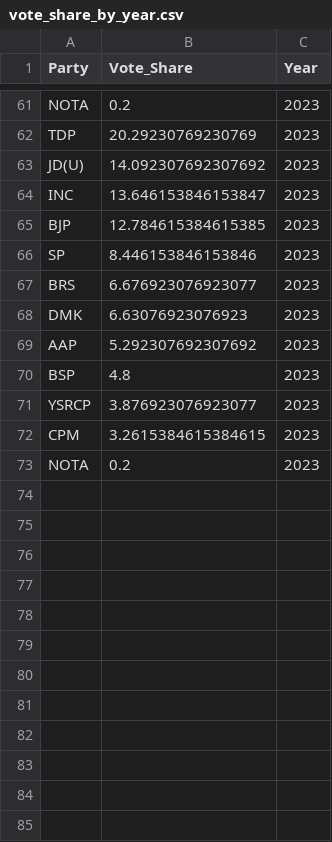
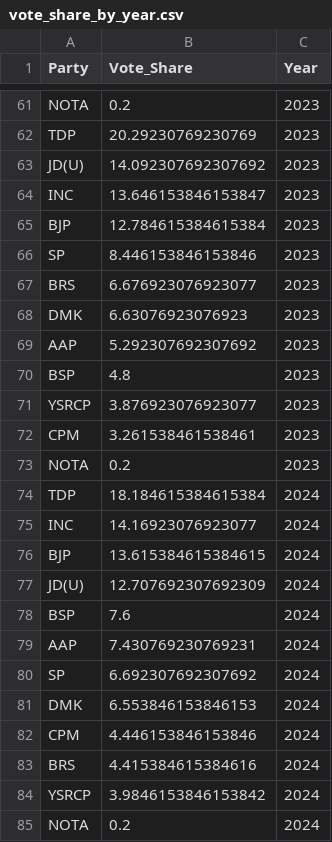
Before and after one commit to bmrudula22/Election-Project, a CSV file: Data/vote_share_by_year.csv, drawn as a sheet; only a part is shown, gaps mark what is left out.

```diff
--- a/Data/vote_share_by_year.csv
+++ b/Data/vote_share_by_year.csv
@@ -64,3 +64,3 @@ JD(U),14.092307692307692,2023
 INC,13.646153846153847,2023
-BJP,12.784615384615385,2023
+BJP,12.784615384615384,2023
 SP,8.446153846153846,2023
@@ -71,3 +71,15 @@ BSP,4.8,2023
 YSRCP,3.876923076923077,2023
-CPM,3.2615384615384615,2023
+CPM,3.261538461538461,2023
 NOTA,0.2,2023
+TDP,18.184615384615384,2024
+INC,14.16923076923077,2024
+BJP,13.615384615384615,2024
+JD(U),12.707692307692309,2024
+BSP,7.6,2024
+AAP,7.430769230769231,2024
+SP,6.692307692307692,2024
+DMK,6.553846153846153,2024
+CPM,4.446153846153846,2024
+BRS,4.415384615384616,2024
+YSRCP,3.9846153846153842,2024
+NOTA,0.2,2024
```
Also changed, not shown: 2 other files.
